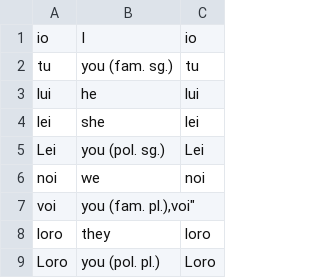
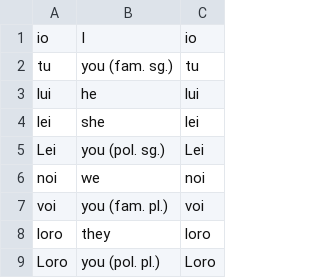
Before and after one commit to devinmiller/italian, a CSV file: flashcards/lesson-1-pronouns.csv, drawn as a sheet.

```diff
--- a/flashcards/lesson-1-pronouns.csv
+++ b/flashcards/lesson-1-pronouns.csv
@@ -6,3 +6,3 @@
 "noi","we","noi"
-"voi","you (fam. pl.),"voi"
+"voi","you (fam. pl.)","voi"
 "loro","they","loro"
```
Also changed, not shown: flashcards/lesson-1-vocabulary.csv, 4 other files.
